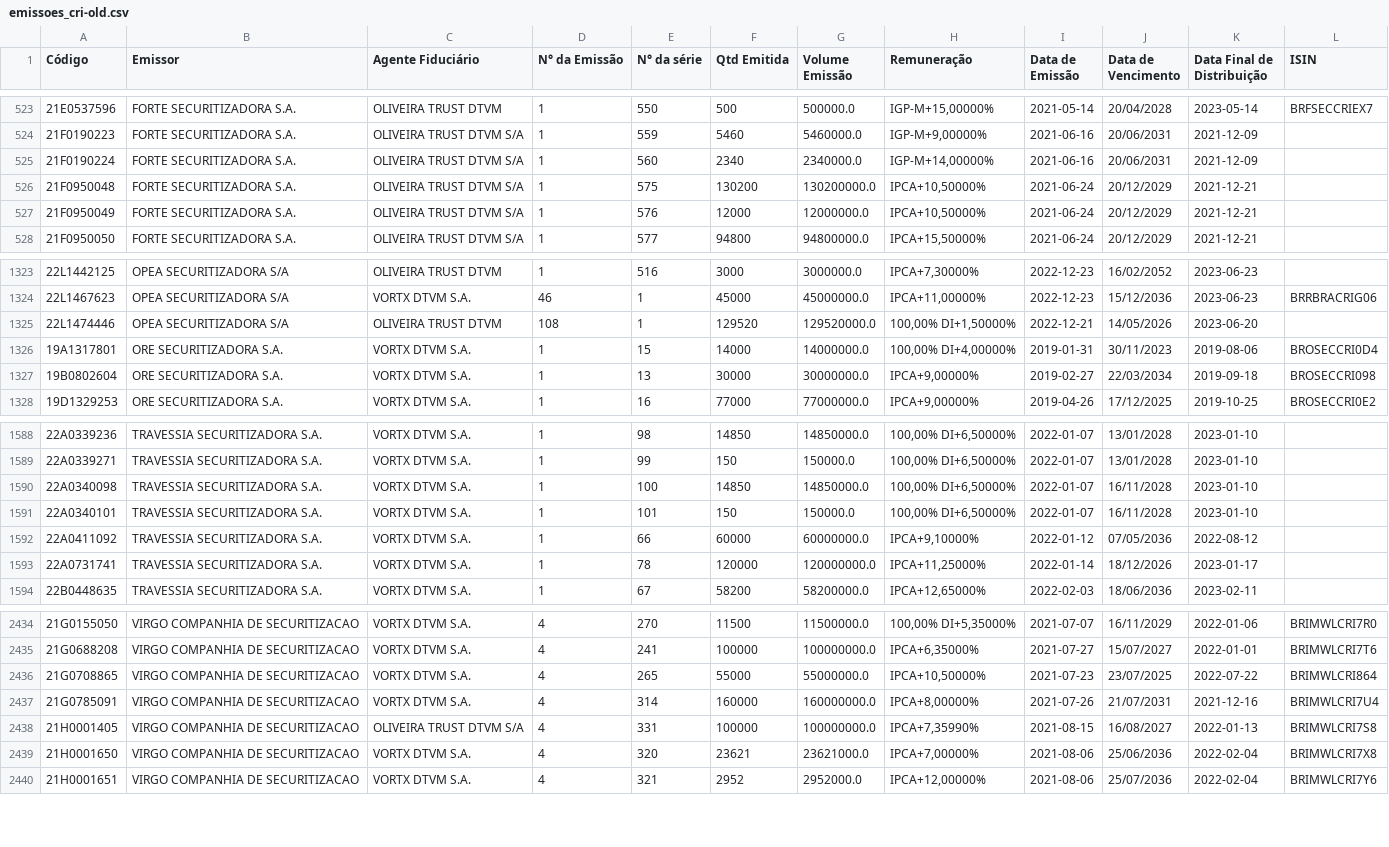
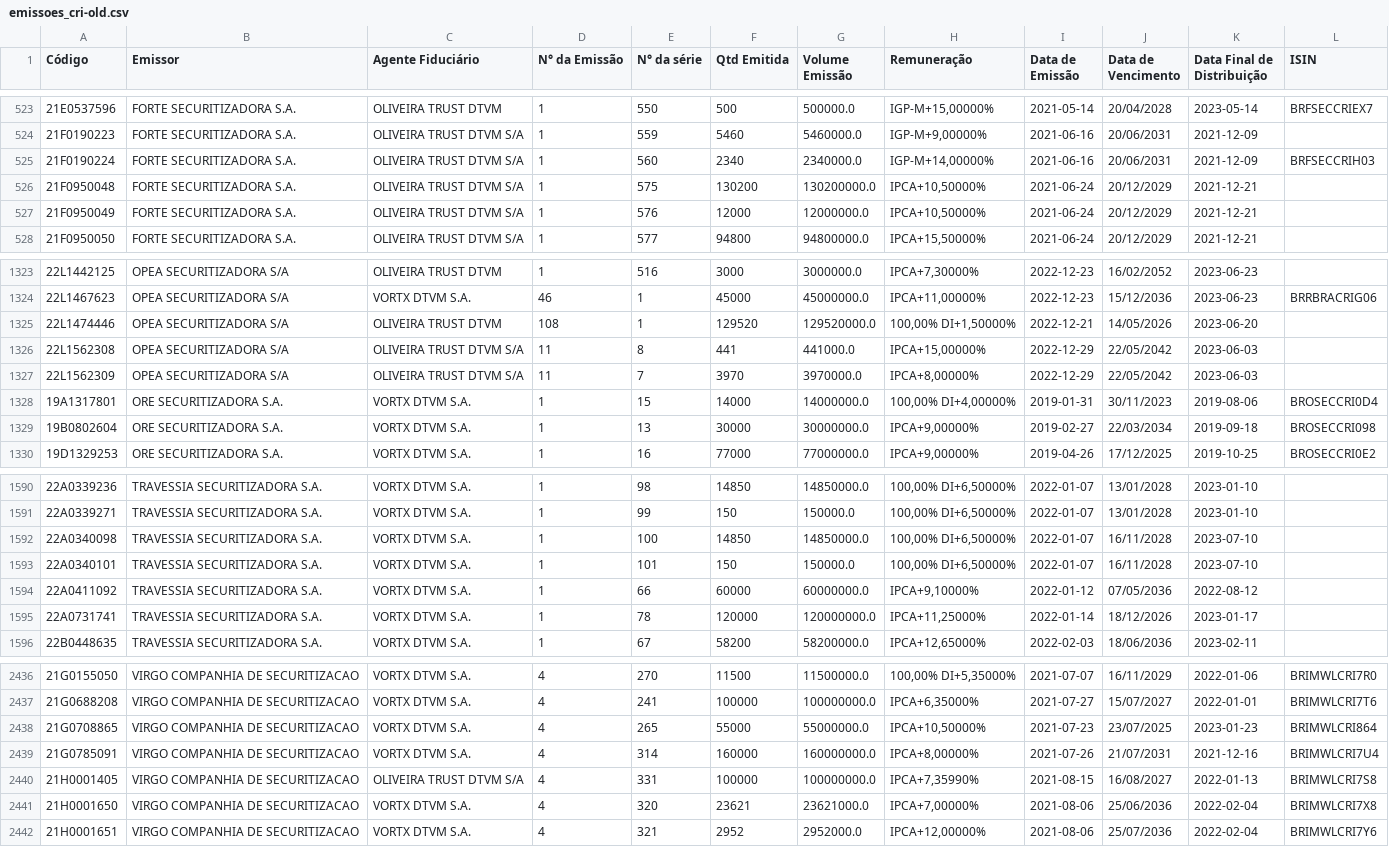
Before and after one commit to moderfla/scraper_cri_cetip, a CSV file: emissoes_cri-old.csv, drawn as a sheet; only a part is shown, gaps mark what is left out.

```diff
--- a/emissoes_cri-old.csv
+++ b/emissoes_cri-old.csv
@@ -524,3 +524,3 @@ Código,Emissor,Agente Fiduciário,N° da Emissão,N° da série,Qtd Emitida,Vol
 21F0190223,FORTE SECURITIZADORA S.A.,OLIVEIRA TRUST DTVM S/A,1,559,5460,5460000.0,"IGP-M+9,00000%",2021-06-16,20/06/2031,2021-12-09,
-21F0190224,FORTE SECURITIZADORA S.A.,OLIVEIRA TRUST DTVM S/A,1,560,2340,2340000.0,"IGP-M+14,00000%",2021-06-16,20/06/2031,2021-12-09,
+21F0190224,FORTE SECURITIZADORA S.A.,OLIVEIRA TRUST DTVM S/A,1,560,2340,2340000.0,"IGP-M+14,00000%",2021-06-16,20/06/2031,2021-12-09,BRFSECCRIH03
 21F0950048,FORTE SECURITIZADORA S.A.,OLIVEIRA TRUST DTVM S/A,1,575,130200,130200000.0,"IPCA+10,50000%",2021-06-24,20/12/2029,2021-12-21,
@@ -1325,2 +1325,4 @@ Código,Emissor,Agente Fiduciário,N° da Emissão,N° da série,Qtd Emitida,Vol
 22L1474446,OPEA SECURITIZADORA S/A,OLIVEIRA TRUST DTVM,108,1,129520,129520000.0,"100,00%  DI+1,50000%",2022-12-21,14/05/2026,2023-06-20,
+22L1562308,OPEA SECURITIZADORA S/A,OLIVEIRA TRUST DTVM S/A,11,8,441,441000.0,"IPCA+15,00000%",2022-12-29,22/05/2042,2023-06-03,
+22L1562309,OPEA SECURITIZADORA S/A,OLIVEIRA TRUST DTVM S/A,11,7,3970,3970000.0,"IPCA+8,00000%",2022-12-29,22/05/2042,2023-06-03,
 19A1317801,ORE SECURITIZADORA S.A.,VORTX DTVM S.A.,1,15,14000,14000000.0,"100,00%  DI+4,00000%",2019-01-31,30/11/2023,2019-08-06,BROSECCRI0D4
@@ -1589,4 +1591,4 @@ Código,Emissor,Agente Fiduciário,N° da Emissão,N° da série,Qtd Emitida,Vol
 22A0339271,TRAVESSIA SECURITIZADORA S.A.,VORTX DTVM S.A.,1,99,150,150000.0,"100,00%  DI+6,50000%",2022-01-07,13/01/2028,2023-01-10,
-22A0340098,TRAVESSIA SECURITIZADORA S.A.,VORTX DTVM S.A.,1,100,14850,14850000.0,"100,00%  DI+6,50000%",2022-01-07,16/11/2028,2023-01-10,
-22A0340101,TRAVESSIA SECURITIZADORA S.A.,VORTX DTVM S.A.,1,101,150,150000.0,"100,00%  DI+6,50000%",2022-01-07,16/11/2028,2023-01-10,
+22A0340098,TRAVESSIA SECURITIZADORA S.A.,VORTX DTVM S.A.,1,100,14850,14850000.0,"100,00%  DI+6,50000%",2022-01-07,16/11/2028,2023-07-10,
+22A0340101,TRAVESSIA SECURITIZADORA S.A.,VORTX DTVM S.A.,1,101,150,150000.0,"100,00%  DI+6,50000%",2022-01-07,16/11/2028,2023-07-10,
 22A0411092,TRAVESSIA SECURITIZADORA S.A.,VORTX DTVM S.A.,1,66,60000,60000000.0,"IPCA+9,10000%",2022-01-12,07/05/2036,2022-08-12,
@@ -2435,3 +2437,3 @@ Código,Emissor,Agente Fiduciário,N° da Emissão,N° da série,Qtd Emitida,Vol
 21G0688208,VIRGO COMPANHIA DE SECURITIZACAO,VORTX DTVM S.A.,4,241,100000,100000000.0,"IPCA+6,35000%",2021-07-27,15/07/2027,2022-01-01,BRIMWLCRI7T6
-21G0708865,VIRGO COMPANHIA DE SECURITIZACAO,VORTX DTVM S.A.,4,265,55000,55000000.0,"IPCA+10,50000%",2021-07-23,23/07/2025,2022-07-22,BRIMWLCRI864
+21G0708865,VIRGO COMPANHIA DE SECURITIZACAO,VORTX DTVM S.A.,4,265,55000,55000000.0,"IPCA+10,50000%",2021-07-23,23/07/2025,2023-01-23,BRIMWLCRI864
 21G0785091,VIRGO COMPANHIA DE SECURITIZACAO,VORTX DTVM S.A.,4,314,160000,160000000.0,"IPCA+8,00000%",2021-07-26,21/07/2031,2021-12-16,BRIMWLCRI7U4
```
Also changed, not shown: 1 other file.
